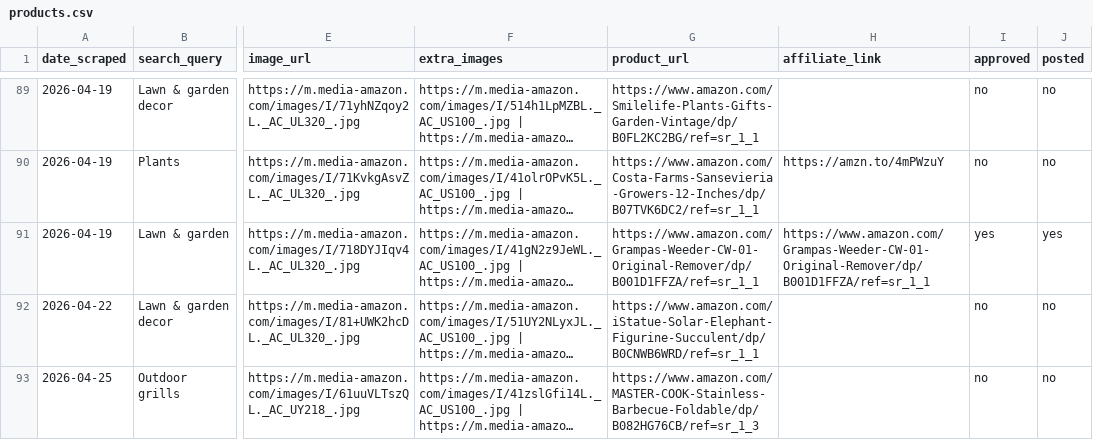
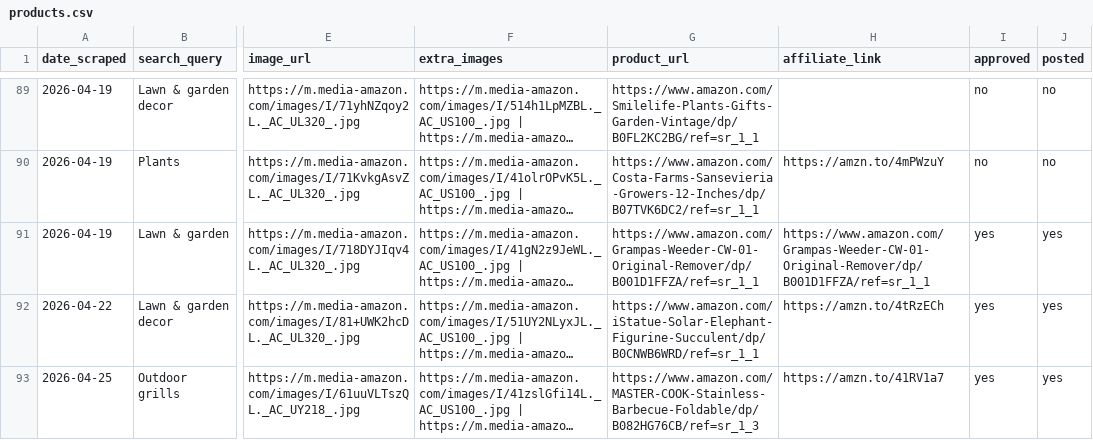
Before and after one commit to IvEr45/The-Corner, a CSV file: data/products.csv, drawn as a sheet; only a part is shown, gaps mark what is left out; long unchanged cells end in …; the diff names each change by its address in the sheet, - before the commit and + after, or states it on an @@ line.

```diff
--- a/data/products.csv
+++ b/data/products.csv
-H92 (affiliate_link): (empty)
+H92 (affiliate_link): https://amzn.to/4tRzECh
-I92:I93 (approved): no
+I92:I93 (approved): yes
-J92:J93 (posted): no
+J92:J93 (posted): yes
-H93 (affiliate_link): (empty)
+H93 (affiliate_link): https://amzn.to/41RV1a7
```
